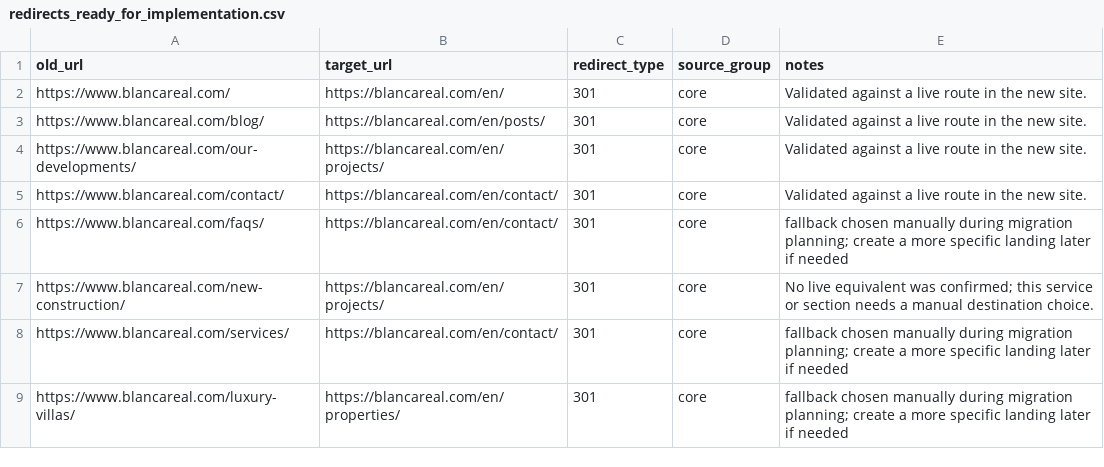
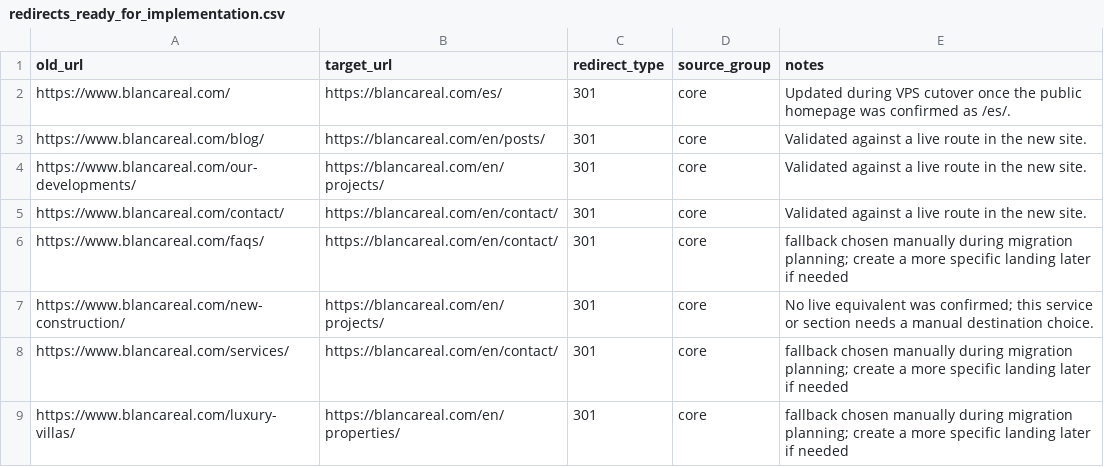
Before and after one commit to rafaelBR69/WEB-BR, a CSV file: scripts/seo-migration/reference/redirects_ready_for_implementation.csv, drawn as a sheet; only a part is shown.

```diff
--- a/scripts/seo-migration/reference/redirects_ready_for_implementation.csv
+++ b/scripts/seo-migration/reference/redirects_ready_for_implementation.csv
@@ -1,3 +1,3 @@
 old_url,target_url,redirect_type,source_group,notes
-https://www.blancareal.com/,https://blancareal.com/en/,301,core,Validated against a live route in the new site.
+https://www.blancareal.com/,https://blancareal.com/es/,301,core,Updated during VPS cutover once the public homepage was confirmed as /es/.
 https://www.blancareal.com/blog/,https://blancareal.com/en/posts/,301,core,Validated against a live route in the new site.
```
Also changed, not shown: migration/post-deploy-url-checks.csv, scripts/seo-migration/reference/redirect_map_core_final.csv, 4 other files.
